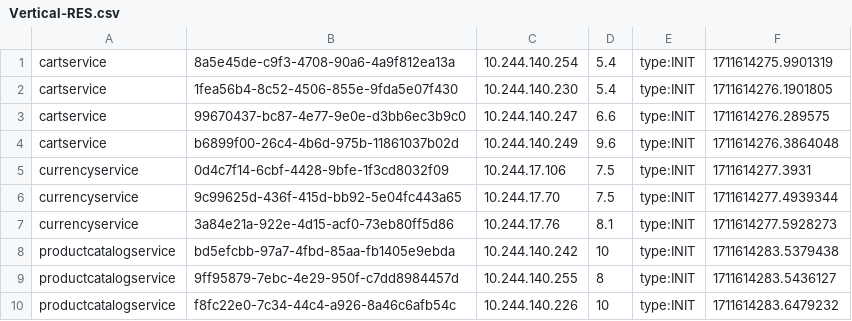
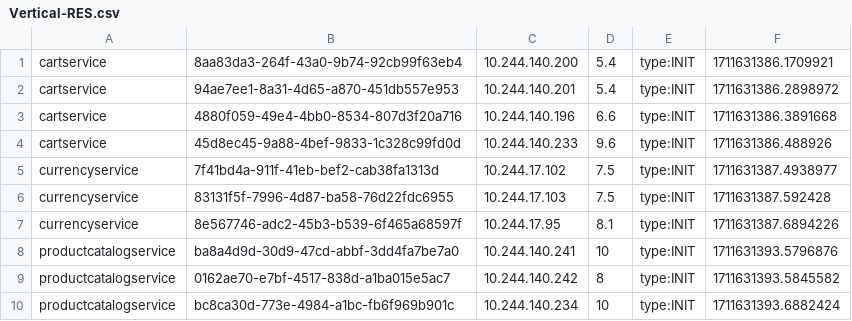
Before and after one commit to Chen-Jin-yuan/opentelemetry-microservices-demo, a CSV file: system/results/Vertical-RES.csv, drawn as a sheet; only a part is shown; the diff covers the shown part only.

```diff
--- a/system/results/Vertical-RES.csv
+++ b/system/results/Vertical-RES.csv
@@ -1,10 +1,10 @@
-cartservice,8a5e45de-c9f3-4708-90a6-4a9f812ea13a,10.244.140.254,5.4,type:INIT,1711614275.9901319
-cartservice,1fea56b4-8c52-4506-855e-9fda5e07f430,10.244.140.230,5.4,type:INIT,1711614276.1901805
-cartservice,99670437-bc87-4e77-9e0e-d3bb6ec3b9c0,10.244.140.247,6.6,type:INIT,1711614276.289575
-cartservice,b6899f00-26c4-4b6d-975b-11861037b02d,10.244.140.249,9.6,type:INIT,1711614276.3864048
-currencyservice,0d4c7f14-6cbf-4428-9bfe-1f3cd8032f09,10.244.17.106,7.5,type:INIT,1711614277.3931
-currencyservice,9c99625d-436f-415d-bb92-5e04fc443a65,10.244.17.70,7.5,type:INIT,1711614277.4939344
-currencyservice,3a84e21a-922e-4d15-acf0-73eb80ff5d86,10.244.17.76,8.1,type:INIT,1711614277.5928273
-productcatalogservice,bd5efcbb-97a7-4fbd-85aa-fb1405e9ebda,10.244.140.242,10,type:INIT,1711614283.5379438
-productcatalogservice,9ff95879-7ebc-4e29-950f-c7dd8984457d,10.244.140.255,8,type:INIT,1711614283.5436127
-productcatalogservice,f8fc22e0-7c34-44c4-a926-8a46c6afb54c,10.244.140.226,10,type:INIT,1711614283.6479232
+cartservice,8aa83da3-264f-43a0-9b74-92cb99f63eb4,10.244.140.200,5.4,type:INIT,1711631386.1709921
+cartservice,94ae7ee1-8a31-4d65-a870-451db557e953,10.244.140.201,5.4,type:INIT,1711631386.2898972
+cartservice,4880f059-49e4-4bb0-8534-807d3f20a716,10.244.140.196,6.6,type:INIT,1711631386.3891668
+cartservice,45d8ec45-9a88-4bef-9833-1c328c99fd0d,10.244.140.233,9.6,type:INIT,1711631386.488926
+currencyservice,7f41bd4a-911f-41eb-bef2-cab38fa1313d,10.244.17.102,7.5,type:INIT,1711631387.4938977
+currencyservice,83131f5f-7996-4d87-ba58-76d22fdc6955,10.244.17.103,7.5,type:INIT,1711631387.592428
+currencyservice,8e567746-adc2-45b3-b539-6f465a68597f,10.244.17.95,8.1,type:INIT,1711631387.6894226
+productcatalogservice,ba8a4d9d-30d9-47cd-abbf-3dd4fa7be7a0,10.244.140.241,10,type:INIT,1711631393.5796876
+productcatalogservice,0162ae70-e7bf-4517-838d-a1ba015e5ac7,10.244.140.242,8,type:INIT,1711631393.5845582
+productcatalogservice,bc8ca30d-773e-4984-a1bc-fb6f969b901c,10.244.140.234,10,type:INIT,1711631393.6882424
```
Also changed, not shown: 78 edited cells elsewhere in this file, system/results/Memory.csv, system/results/latency-jaeger.csv, 4 other files.
